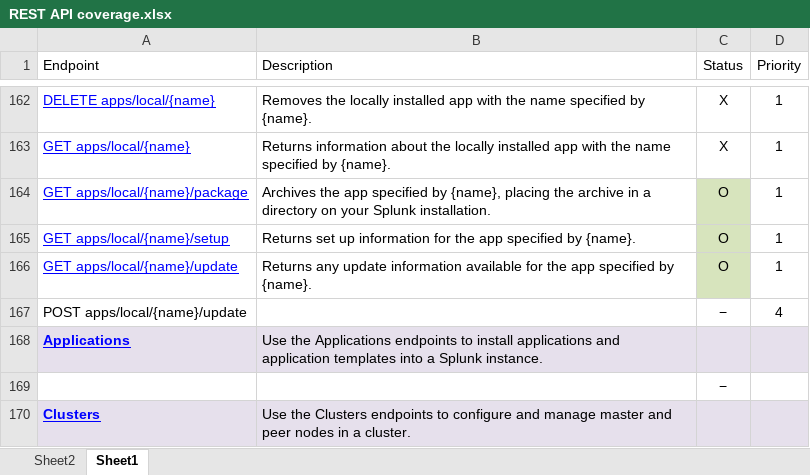
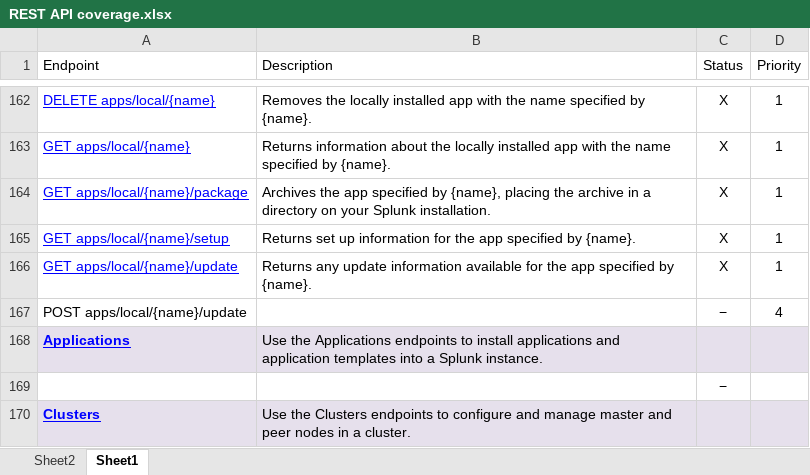
Before and after one commit to splunk/splunk-sdk-csharp-pcl, an Excel workbook: docs/REST API coverage.xlsx, sheet Sheet1, drawn as a sheet; only a part is shown, gaps mark what is left out; values as stored, in another font and other column widths than the file's, no borders; table styles not drawn; the diff names each change by its address in the sheet, - before the commit and + after, or states it on an @@ line.

Commit message:
REST API Coverage update
Noted that the applications endpoints are now feature complete and covered by acceptance tests.

commit 2971caf9064847a723c0b4cff2dcca314cdde069
Author: David Noble <dnoble@splunk.com>
Date:   Tue Apr 29 13:30:55 2014 -0700

    Added tests for Application.UpdateAsync and Application.PackageAsync

Signed-off-by: David Noble <dnoble@splunk.com>

```diff
--- a/docs/REST API coverage.xlsx (sheet Sheet1)
+++ b/docs/REST API coverage.xlsx (sheet Sheet1)
-C164:C166 (Status): O
+C164:C166 (Status): X
-C164:C166 fill: #D7E4BD
+C164:C166 fill: none
```
